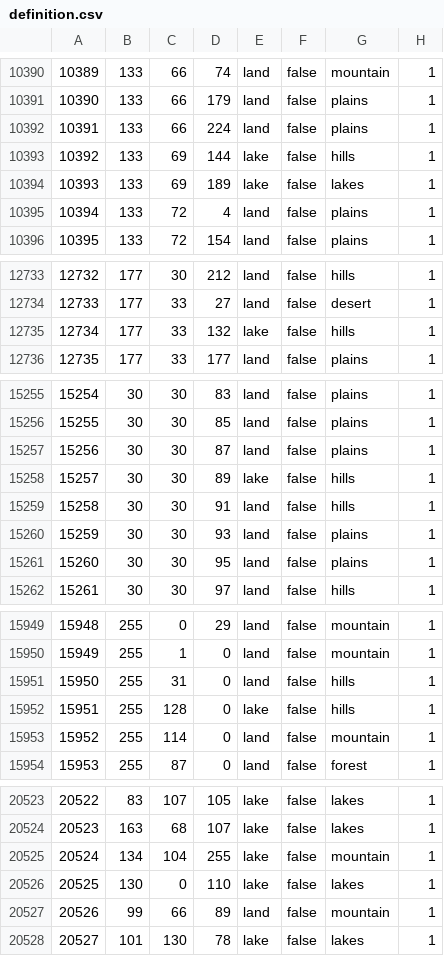
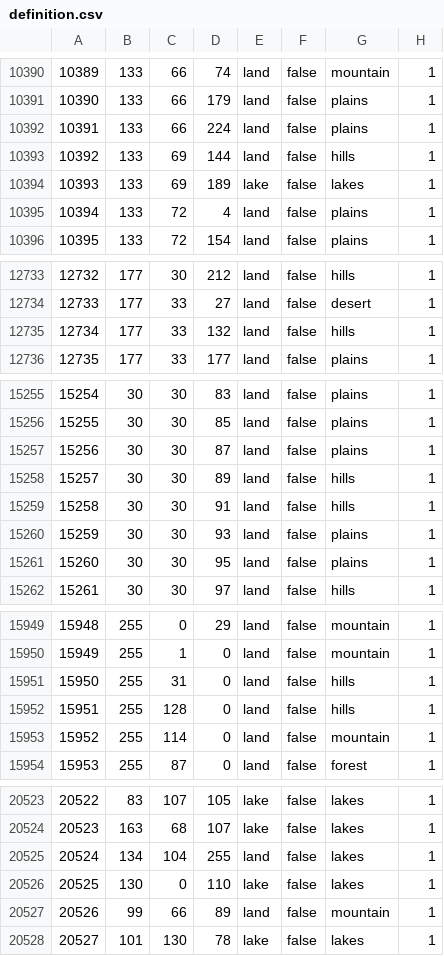
Before and after one commit to schloky/mmwater, a CSV file: map/definition.csv, drawn as a sheet; only a part is shown, gaps mark what is left out; the diff covers the shown part only.

```diff
--- a/map/definition.csv
+++ b/map/definition.csv
@@ -10392,3 +10392,3 @@
 10391;133;66;224;land;false;plains;1
-10392;133;69;144;lake;false;hills;1
+10392;133;69;144;land;false;hills;1
 10393;133;69;189;lake;false;lakes;1
@@ -12734,3 +12734,3 @@
 12733;177;33;27;land;false;desert;1
-12734;177;33;132;lake;false;hills;1
+12734;177;33;132;land;false;hills;1
 12735;177;33;177;land;false;plains;1
@@ -15257,3 +15257,3 @@
 15256;30;30;87;land;false;plains;1
-15257;30;30;89;lake;false;hills;1
+15257;30;30;89;land;false;hills;1
 15258;30;30;91;land;false;hills;1
@@ -15951,3 +15951,3 @@
 15950;255;31;0;land;false;hills;1
-15951;255;128;0;lake;false;hills;1
+15951;255;128;0;land;false;hills;1
 15952;255;114;0;land;false;mountain;1
@@ -20524,3 +20524,3 @@
 20523;163;68;107;lake;false;lakes;1
-20524;134;104;255;lake;false;mountain;1
+20524;134;104;255;land;false;lakes;1
 20525;130;0;110;lake;false;lakes;1
```
Also changed, not shown: 11 edited cells elsewhere in this file, map/adjacencies.csv.
